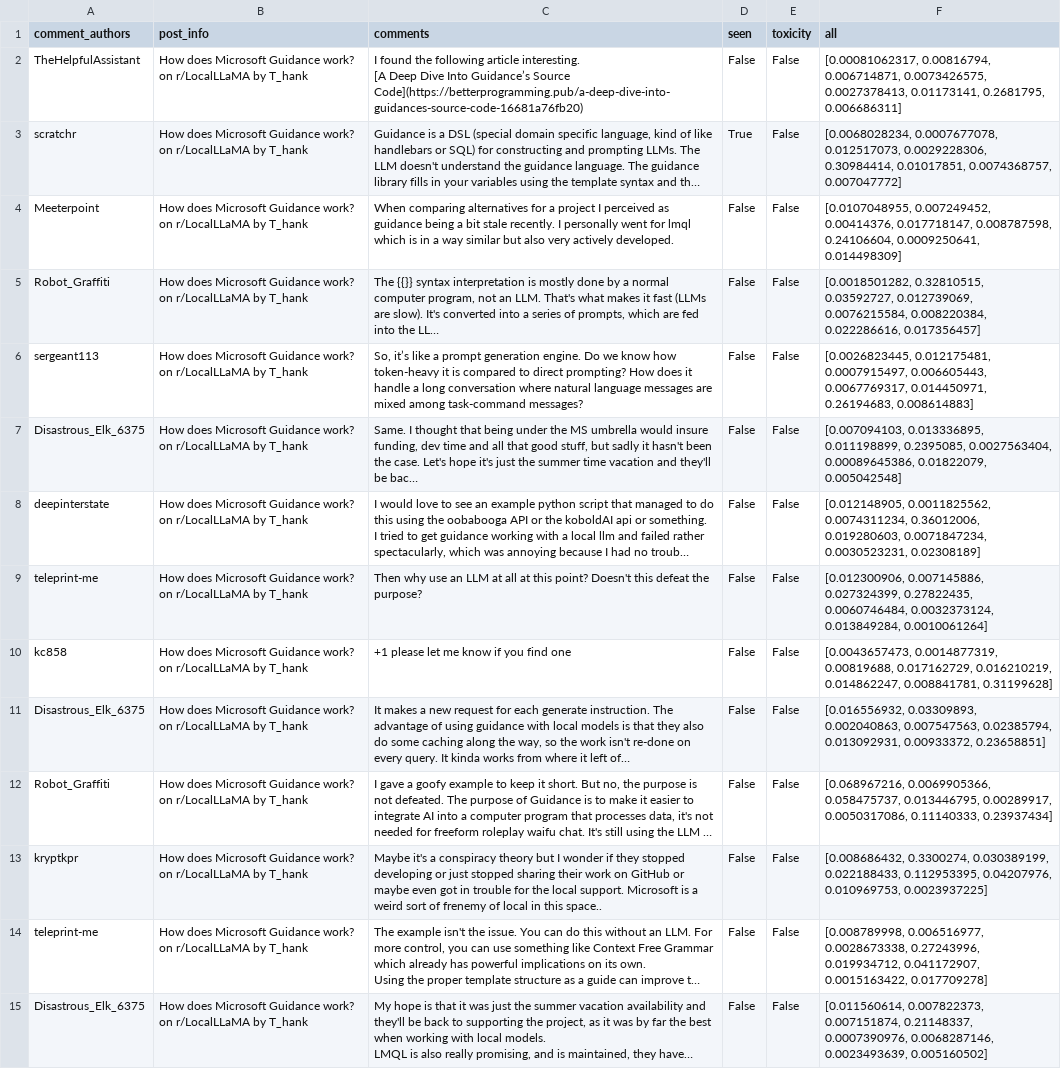
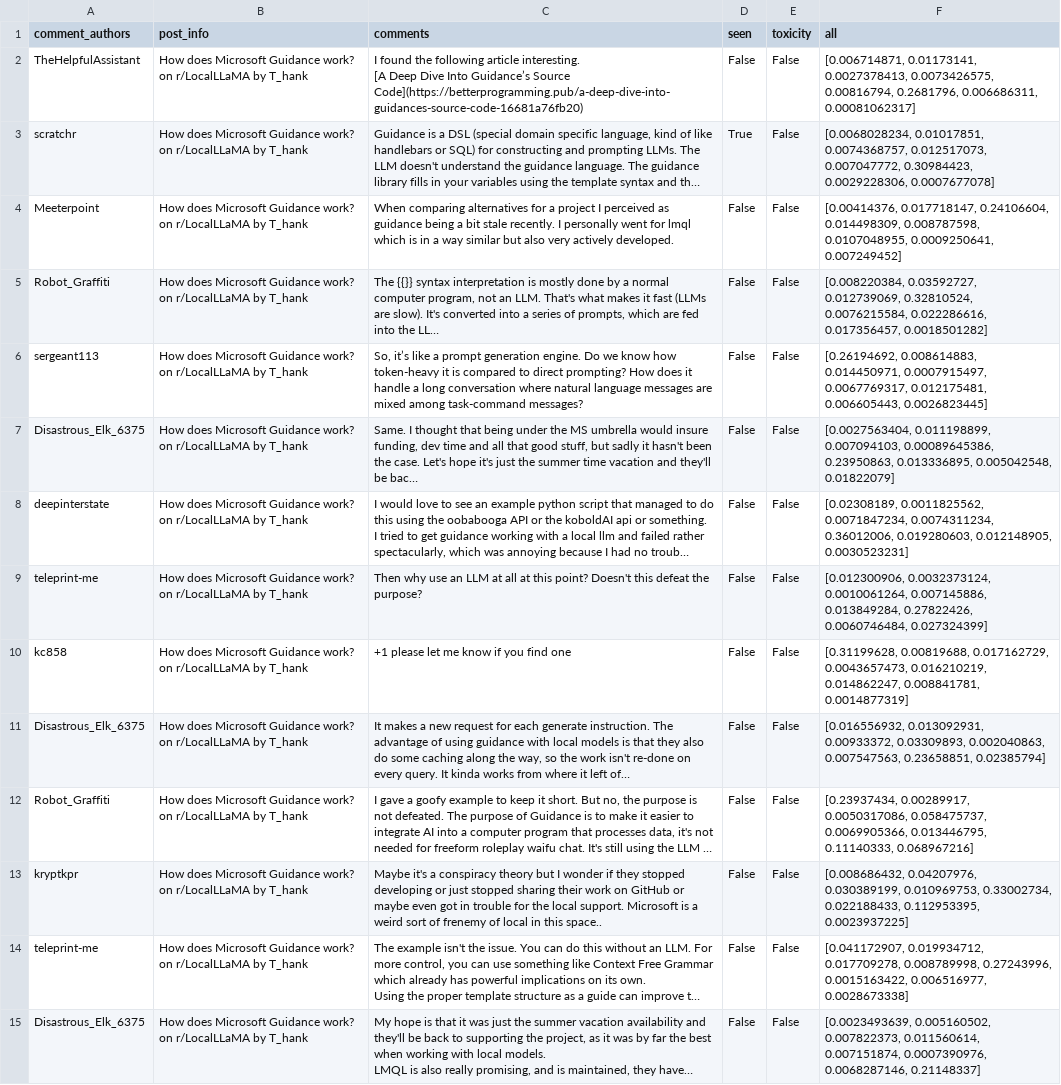
Before and after one commit to shljessie/RedditSurvey, a CSV file: data/764d914e-90ae-11ee-b9d1-0242ac120002/labeled_comments/labeled.csv, drawn as a sheet; only a part is shown; long unchanged cells end in …; the diff covers the shown part only; the diff names each change by its address in the sheet, - before the commit and + after, or states it on an @@ line.

Commit message:
update data toxic comment check

```diff
--- a/data/764d914e-90ae-11ee-b9d1-0242ac120002/labeled_comments/labeled.csv
+++ b/data/764d914e-90ae-11ee-b9d1-0242ac120002/labeled_comments/labeled.csv
-F2 (all): [0.00081062317, 0.00816794, 0.006714871, 0.0073426575, 0.0027378413, 0.01173141, 0.2681795, 0.006686311]
+F2 (all): [0.006714871, 0.01173141, 0.0027378413, 0.0073426575, 0.00816794, 0.2681796, 0.006686311, 0.00081062317]
-F3 (all): [0.0068028234, 0.0007677078, 0.012517073, 0.0029228306, 0.30984414, 0.01017851, 0.0074368757, 0.007047772]
+F3 (all): [0.0068028234, 0.01017851, 0.0074368757, 0.012517073, 0.007047772, 0.30984423, 0.0029228306, 0.0007677078]
-F4 (all): [0.0107048955, 0.007249452, 0.00414376, 0.017718147, 0.008787598, 0.24106604, 0.0009250641, 0.014498309]
+F4 (all): [0.00414376, 0.017718147, 0.24106604, 0.014498309, 0.008787598, 0.0107048955, 0.0009250641, 0.007249452]
-F5 (all): [0.0018501282, 0.32810515, 0.03592727, 0.012739069, 0.0076215584, 0.008220384, 0.022286616, 0.017356457]
+F5 (all): [0.008220384, 0.03592727, 0.012739069, 0.32810524, 0.0076215584, 0.022286616, 0.017356457, 0.0018501282]
-F6 (all): [0.0026823445, 0.012175481, 0.0007915497, 0.006605443, 0.0067769317, 0.014450971, 0.26194683, 0.008614883]
+F6 (all): [0.26194692, 0.008614883, 0.014450971, 0.0007915497, 0.0067769317, 0.012175481, 0.006605443, 0.0026823445]
-F7 (all): [0.007094103, 0.013336895, 0.011198899, 0.2395085, 0.0027563404, 0.00089645386, 0.01822079, 0.005042548]
+F7 (all): [0.0027563404, 0.011198899, 0.007094103, 0.00089645386, 0.23950863, 0.013336895, 0.005042548, 0.01822079]
-F8 (all): [0.012148905, 0.0011825562, 0.0074311234, 0.36012006, 0.019280603, 0.0071847234, 0.0030523231, 0.02308189]
+F8 (all): [0.02308189, 0.0011825562, 0.0071847234, 0.0074311234, 0.36012006, 0.019280603, 0.012148905, 0.0030523231]
-F9 (all): [0.012300906, 0.007145886, 0.027324399, 0.27822435, 0.0060746484, 0.0032373124, 0.013849284, 0.0010061264]
+F9 (all): [0.012300906, 0.0032373124, 0.0010061264, 0.007145886, 0.013849284, 0.27822426, 0.0060746484, 0.027324399]
-F10 (all): [0.0043657473, 0.0014877319, 0.00819688, 0.017162729, 0.016210219, 0.014862247, 0.008841781, 0.31199628]
+F10 (all): [0.31199628, 0.00819688, 0.017162729, 0.0043657473, 0.016210219, 0.014862247, 0.008841781, 0.0014877319]
-F11 (all): [0.016556932, 0.03309893, 0.002040863, 0.007547563, 0.02385794, 0.013092931, 0.00933372, 0.23658851]
+F11 (all): [0.016556932, 0.013092931, 0.00933372, 0.03309893, 0.002040863, 0.007547563, 0.23658851, 0.02385794]
-F12 (all): [0.068967216, 0.0069905366, 0.058475737, 0.013446795, 0.00289917, 0.0050317086, 0.11140333, 0.23937434]
+F12 (all): [0.23937434, 0.00289917, 0.0050317086, 0.058475737, 0.0069905366, 0.013446795, 0.11140333, 0.068967216]
-F13 (all): [0.008686432, 0.3300274, 0.030389199, 0.022188433, 0.112953395, 0.04207976, 0.010969753, 0.0023937225]
+F13 (all): [0.008686432, 0.04207976, 0.030389199, 0.010969753, 0.33002734, 0.022188433, 0.112953395, 0.0023937225]
-F14 (all): [0.008789998, 0.006516977, 0.0028673338, 0.27243996, 0.019934712, 0.041172907, 0.0015163422, 0.017709278]
+F14 (all): [0.041172907, 0.019934712, 0.017709278, 0.008789998, 0.27243996, 0.0015163422, 0.006516977, 0.0028673338]
-F15 (all): [0.011560614, 0.007822373, 0.007151874, 0.21148337, 0.0007390976, 0.0068287146, 0.0023493639, 0.005160502]
+F15 (all): [0.0023493639, 0.005160502, 0.007822373, 0.011560614, 0.007151874, 0.0007390976, 0.0068287146, 0.21148337]
```
Also changed, not shown: 65 edited cells elsewhere in this file, 27 other files.
